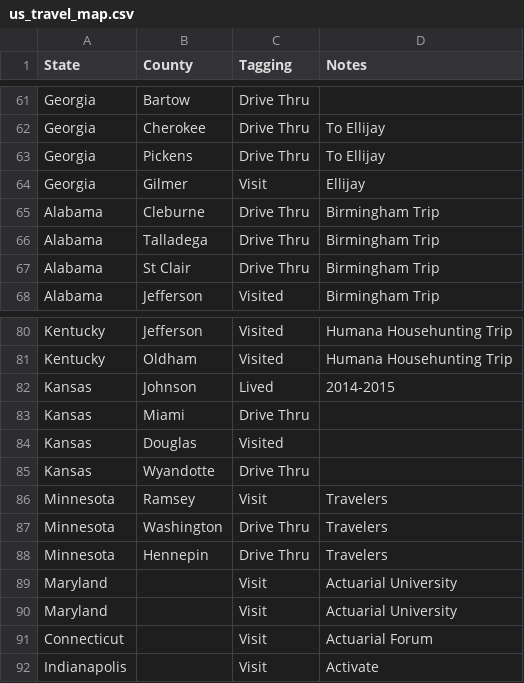
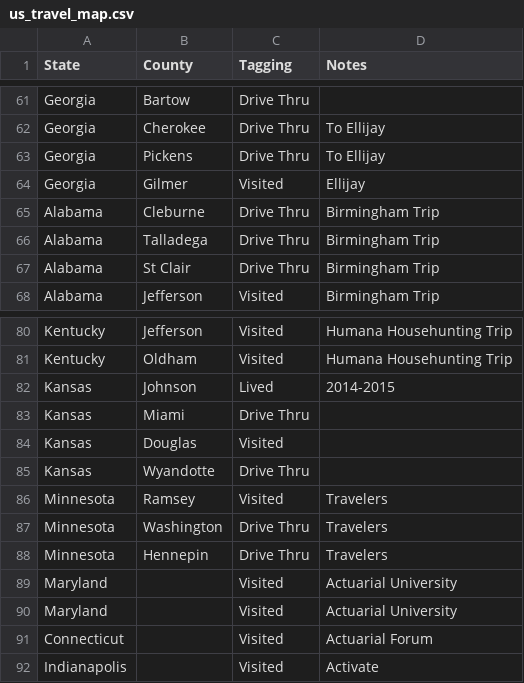
Before and after one commit to johnsug/johnsug.github.io, a CSV file: _posts/travel_maps/us_travel_map.csv, drawn as a sheet; only a part is shown, gaps mark what is left out.

Commit message:
Update us_travel_map.csv

```diff
--- a/_posts/travel_maps/us_travel_map.csv
+++ b/_posts/travel_maps/us_travel_map.csv
@@ -63,3 +63,3 @@ Georgia,Cherokee,Drive Thru,To Ellijay
 Georgia,Pickens,Drive Thru,To Ellijay
-Georgia,Gilmer,Visit,Ellijay
+Georgia,Gilmer,Visited,Ellijay
 Alabama,Cleburne,Drive Thru,Birmingham Trip
@@ -85,8 +85,8 @@ Kansas,Douglas,Visited,
 Kansas,Wyandotte,Drive Thru,
-Minnesota,Ramsey,Visit,Travelers
+Minnesota,Ramsey,Visited,Travelers
 Minnesota,Washington,Drive Thru,Travelers
 Minnesota,Hennepin,Drive Thru,Travelers
-Maryland,,Visit,Actuarial University
-Maryland,,Visit,Actuarial University
-Connecticut,,Visit,Actuarial Forum
-Indianapolis,,Visit,Activate
+Maryland,,Visited,Actuarial University
+Maryland,,Visited,Actuarial University
+Connecticut,,Visited,Actuarial Forum
+Indianapolis,,Visited,Activate
```
